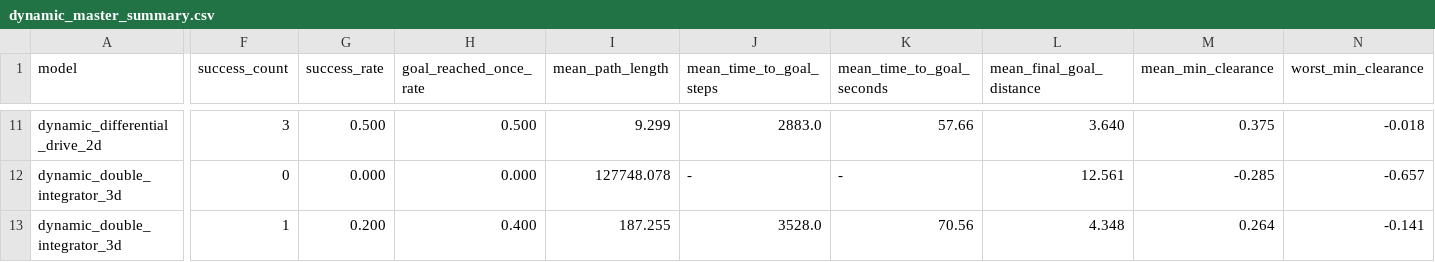
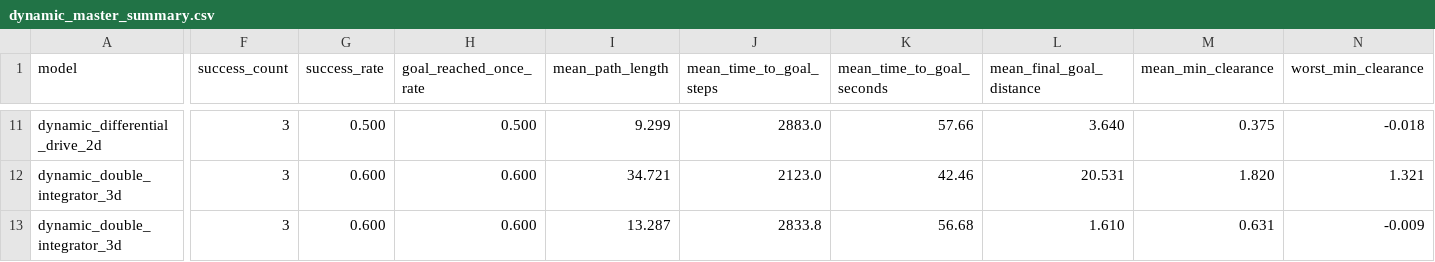
Before and after one commit to ahmadataka/magnetic-field-inspired-navigation, a CSV file: artifacts/summaries/dynamic_master/dynamic_master_summary.csv, drawn as a sheet; only a part is shown, gaps mark what is left out; the diff covers the shown part only; the diff names each change by its address in the sheet, - before the commit and + after, or states it on an @@ line.

```diff
--- a/artifacts/summaries/dynamic_master/dynamic_master_summary.csv
+++ b/artifacts/summaries/dynamic_master/dynamic_master_summary.csv
-F12 (success_count): 0
+F12 (success_count): 3
-G12 (success_rate): 0.000
+G12 (success_rate): 0.600
-H12 (goal_reached_once_rate): 0.000
+H12 (goal_reached_once_rate): 0.600
-I12 (mean_path_length): 127748.078
+I12 (mean_path_length): 34.721
-J12 (mean_time_to_goal_steps): -
+J12 (mean_time_to_goal_steps): 2123.0
-K12 (mean_time_to_goal_seconds): -
+K12 (mean_time_to_goal_seconds): 42.46
-L12 (mean_final_goal_distance): 12.561
+L12 (mean_final_goal_distance): 20.531
-M12 (mean_min_clearance): -0.285
+M12 (mean_min_clearance): 1.820
-N12 (worst_min_clearance): -0.657
+N12 (worst_min_clearance): 1.321
-F13 (success_count): 1
+F13 (success_count): 3
-G13 (success_rate): 0.200
+G13 (success_rate): 0.600
-H13 (goal_reached_once_rate): 0.400
+H13 (goal_reached_once_rate): 0.600
-I13 (mean_path_length): 187.255
+I13 (mean_path_length): 13.287
-J13 (mean_time_to_goal_steps): 3528.0
+J13 (mean_time_to_goal_steps): 2833.8
-K13 (mean_time_to_goal_seconds): 70.56
+K13 (mean_time_to_goal_seconds): 56.68
-L13 (mean_final_goal_distance): 4.348
+L13 (mean_final_goal_distance): 1.610
-M13 (mean_min_clearance): 0.264
+M13 (mean_min_clearance): 0.631
-N13 (worst_min_clearance): -0.141
+N13 (worst_min_clearance): -0.009
```
Also changed, not shown: 110 edited cells elsewhere in this file, artifacts/benchmarks/dynamic_double_integrator_3d/benchmark_metrics_dynamic_3d.csv, artifacts/summaries/dynamic_master/dynamic_master_per_scenario.csv, 10 other files.
